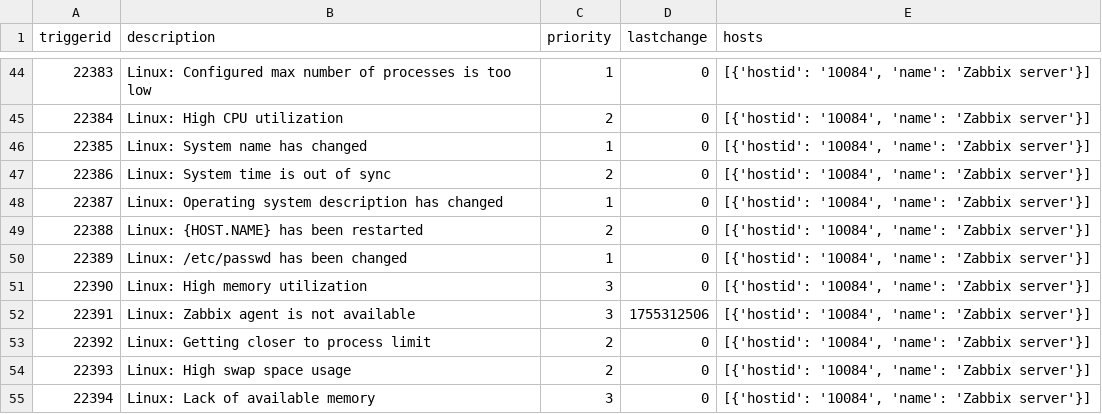
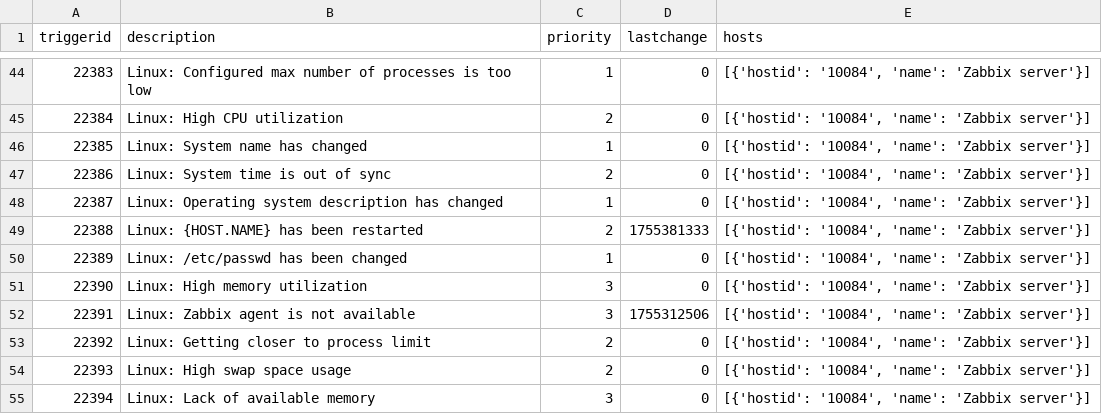
Before and after one commit to marcustenorio/ia-monitoracao, a CSV file: data/processed/anomalies_dataset.csv, drawn as a sheet; only a part is shown, gaps mark what is left out.

```diff
--- a/data/processed/anomalies_dataset.csv
+++ b/data/processed/anomalies_dataset.csv
@@ -48,3 +48,3 @@ triggerid,description,priority,lastchange,hosts
 22387,Linux: Operating system description has changed,1,0,"[{'hostid': '10084', 'name': 'Zabbix server'}]"
-22388,Linux: {HOST.NAME} has been restarted,2,0,"[{'hostid': '10084', 'name': 'Zabbix server'}]"
+22388,Linux: {HOST.NAME} has been restarted,2,1755381333,"[{'hostid': '10084', 'name': 'Zabbix server'}]"
 22389,Linux: /etc/passwd has been changed,1,0,"[{'hostid': '10084', 'name': 'Zabbix server'}]"
```
Also changed, not shown: 6 other files.
